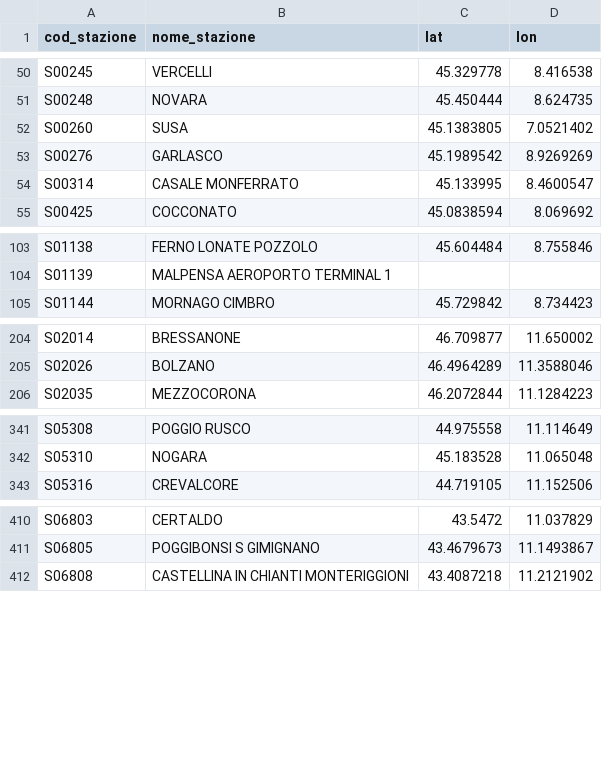
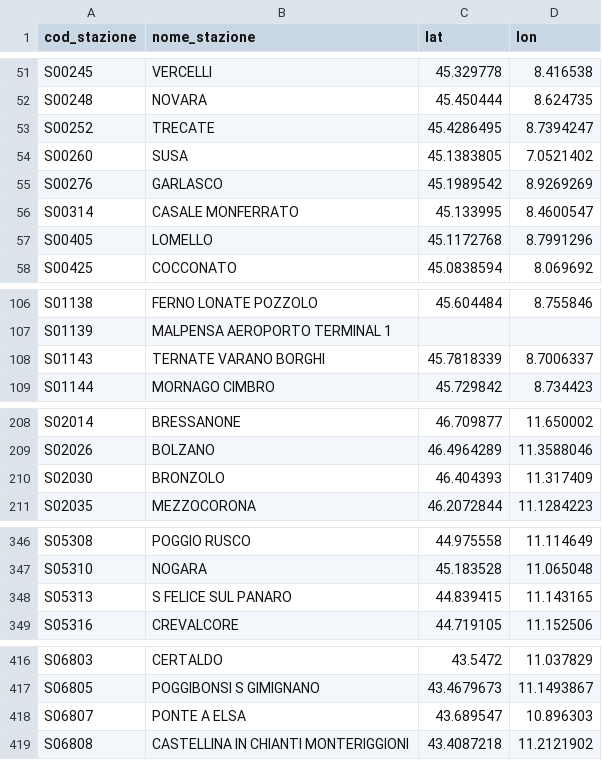
Before and after one commit to DrElegantia/trainstats-dashboard-test, a CSV file: data/gold/stations_dim.csv, drawn as a sheet; only a part is shown, gaps mark what is left out; the diff covers the shown part only.

```diff
--- a/data/gold/stations_dim.csv
+++ b/data/gold/stations_dim.csv
@@ -51,2 +52,3 @@ S00245,VERCELLI,45.329778,8.416538
 S00248,NOVARA,45.450444,8.624735
+S00252,TRECATE,45.4286495,8.7394247
 S00260,SUSA,45.1383805,7.0521402
@@ -54,2 +56,3 @@ S00276,GARLASCO,45.1989542,8.9269269
 S00314,CASALE MONFERRATO,45.133995,8.4600547
+S00405,LOMELLO,45.1172768,8.7991296
 S00425,COCCONATO,45.0838594,8.069692
@@ -104,2 +107,3 @@ S01138,FERNO LONATE POZZOLO,45.604484,8.755846
 S01139,MALPENSA AEROPORTO TERMINAL 1,,
+S01143,TERNATE VARANO BORGHI,45.7818339,8.7006337
 S01144,MORNAGO CIMBRO,45.729842,8.734423
@@ -205,2 +209,3 @@ S02014,BRESSANONE,46.709877,11.650002
 S02026,BOLZANO,46.4964289,11.3588046
+S02030,BRONZOLO,46.404393,11.317409
 S02035,MEZZOCORONA,46.2072844,11.1284223
@@ -342,2 +347,3 @@ S05308,POGGIO RUSCO,44.975558,11.114649
 S05310,NOGARA,45.183528,11.065048
+S05313,S FELICE SUL PANARO,44.839415,11.143165
 S05316,CREVALCORE,44.719105,11.152506
@@ -411,2 +417,3 @@ S06803,CERTALDO,43.5472,11.037829
 S06805,POGGIBONSI S GIMIGNANO,43.4679673,11.1493867
+S06807,PONTE A ELSA,43.689547,10.896303
 S06808,CASTELLINA IN CHIANTI MONTERIGGIONI,43.4087218,11.2121902
```
Also changed, not shown: 2 added rows, 1 removed row and 1 moved row elsewhere in this file, data/gold/copertura_categoria.csv, 16 other files.
